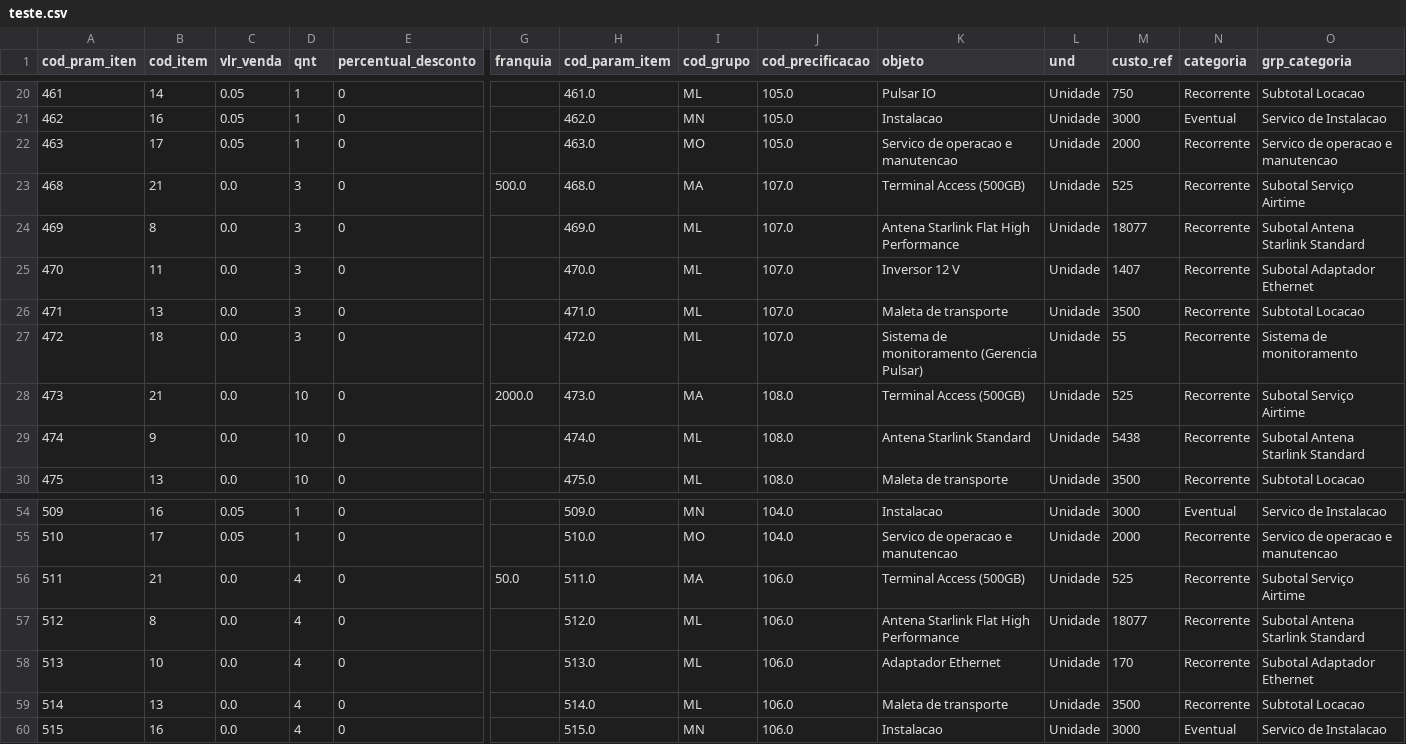
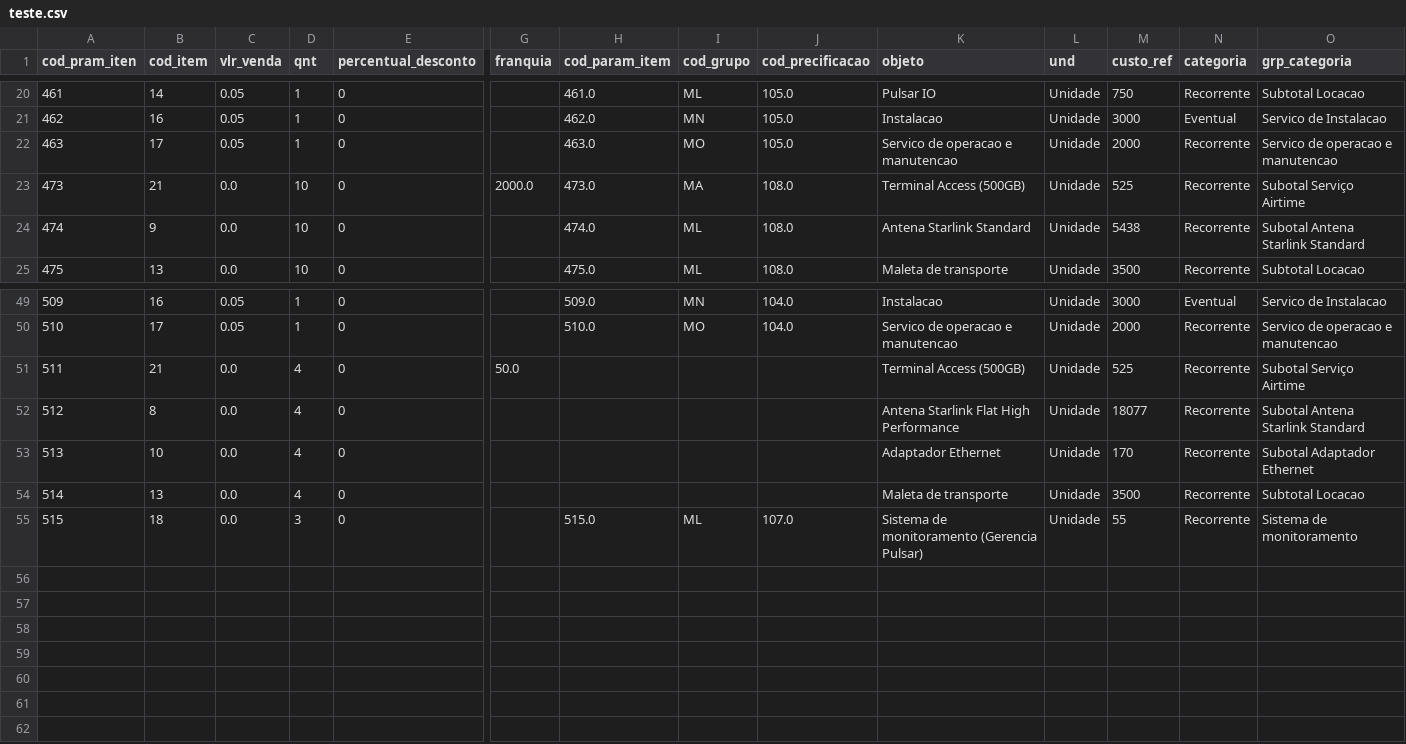
Before and after one commit to leandr0s/pulsar_app, a CSV file: data/teste.csv, drawn as a sheet; only a part is shown, gaps mark what is left out; removed rows and columns are numbered as before the commit, all else as after; rows hold the shown columns only; the diff names each change by its address in the sheet, - before the commit and + after, or states it on an @@ line.

```diff
--- a/data/teste.csv
+++ b/data/teste.csv
-row 23: 468 | 21 | 0.0 | 3 | 0 | 500.0 | 468.0 | MA | 107.0 | Terminal Access (500GB) | Unidade | 525 | Recorrente | Subotal Serviço Airtime
-row 24: 469 | 8 | 0.0 | 3 | 0 |  | 469.0 | ML | 107.0 | Antena Starlink Flat High Performance | Unidade | 18077 | Recorrente | Subotal Antena Starlink Standard
-row 25: 470 | 11 | 0.0 | 3 | 0 |  | 470.0 | ML | 107.0 | Inversor 12 V | Unidade | 1407 | Recorrente | Subotal Adaptador Ethernet
-row 26: 471 | 13 | 0.0 | 3 | 0 |  | 471.0 | ML | 107.0 | Maleta de transporte | Unidade | 3500 | Recorrente | Subtotal Locacao
-row 27: 472 | 18 | 0.0 | 3 | 0 |  | 472.0 | ML | 107.0 | Sistema de monitoramento (Gerencia Pulsar) | Unidade | 55 | Recorrente | Sistema de monitoramento
-H51 (cod_param_item): 511.0
+H51 (cod_param_item): (empty)
-I51 (cod_grupo): MA
+I51 (cod_grupo): (empty)
-J51:J54 (cod_precificacao): 106.0
+J51:J54 (cod_precificacao): (empty)
-H52 (cod_param_item): 512.0
+H52 (cod_param_item): (empty)
-I52:I54 (cod_grupo): ML
+I52:I54 (cod_grupo): (empty)
-H53 (cod_param_item): 513.0
+H53 (cod_param_item): (empty)
-H54 (cod_param_item): 514.0
+H54 (cod_param_item): (empty)
-B55 (cod_item): 16
+B55 (cod_item): 18
-D55 (qnt): 4
+D55 (qnt): 3
-I55 (cod_grupo): MN
+I55 (cod_grupo): ML
-J55 (cod_precificacao): 106.0
+J55 (cod_precificacao): 107.0
-K55 (objeto): Instalacao
+K55 (objeto): Sistema de monitoramento (Gerencia Pulsar)
-M55 (custo_ref): 3000
+M55 (custo_ref): 55
-N55 (categoria): Eventual
+N55 (categoria): Recorrente
-O55 (grp_categoria): Servico de Instalacao
+O55 (grp_categoria): Sistema de monitoramento
```
Also changed, not shown: data/grp_itens_prf.csv, data/log_precificacao.csv, 4 other files.
